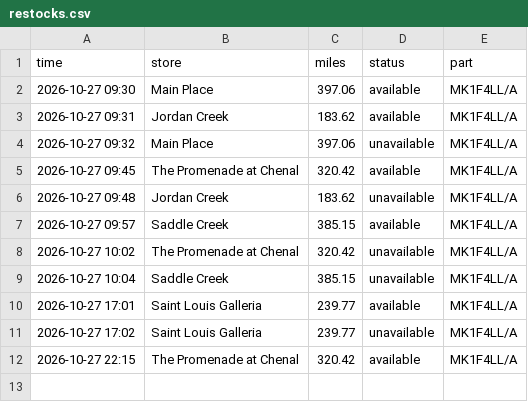
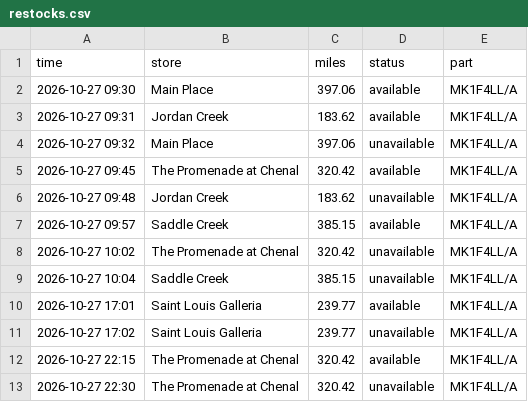
Before and after one commit to aryakvsathye/duo-tracker, a CSV file: restocks.csv, drawn as a sheet; the diff names each change by its address in the sheet, - before the commit and + after, or states it on an @@ line.

Commit message:
Update stock data

```diff
--- a/restocks.csv
+++ b/restocks.csv
+row 13: 2026-10-27 22:30 | The Promenade at Chenal | 320.42 | unavailable | MK1F4LL/A
```
Also changed, not shown: 1 other file.
